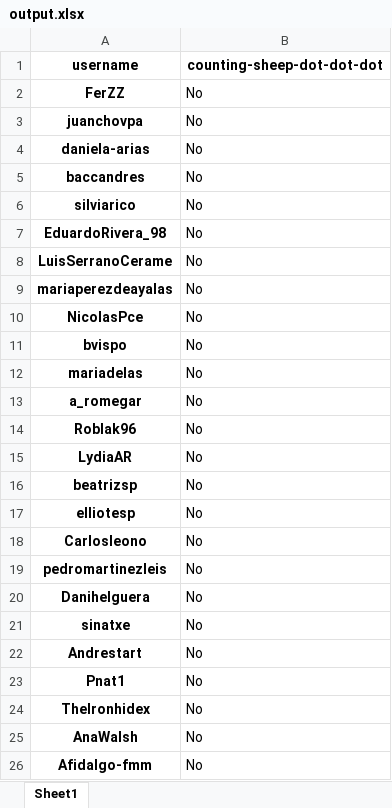
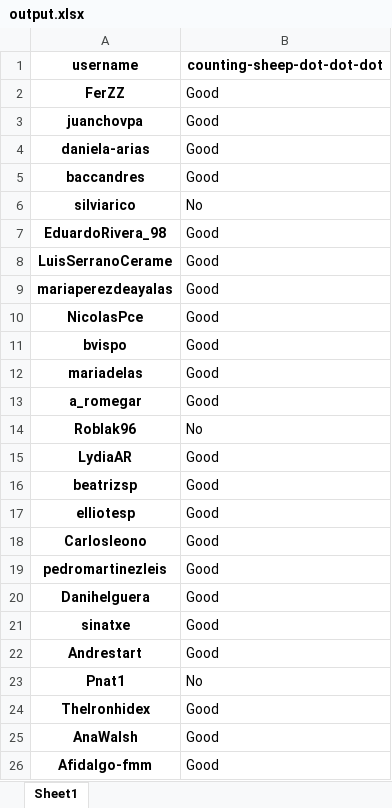
Before and after one commit to PauPerL/codewars-kata-student-correction-ih, an Excel workbook: output/output.xlsx, sheet Sheet1, drawn as a sheet; values as stored, in another font and other column widths than the file's, no borders; the diff names each change by its address in the sheet, - before the commit and + after, or states it on an @@ line.

```diff
--- a/output/output.xlsx (sheet Sheet1)
+++ b/output/output.xlsx (sheet Sheet1)
-B2:B5 (counting-sheep-dot-dot-dot): No
+B2:B5 (counting-sheep-dot-dot-dot): Good
-B7:B13 (counting-sheep-dot-dot-dot): No
+B7:B13 (counting-sheep-dot-dot-dot): Good
-B15:B22 (counting-sheep-dot-dot-dot): No
+B15:B22 (counting-sheep-dot-dot-dot): Good
-B24:B26 (counting-sheep-dot-dot-dot): No
+B24:B26 (counting-sheep-dot-dot-dot): Good
```
Also changed, not shown: 2 other files.
